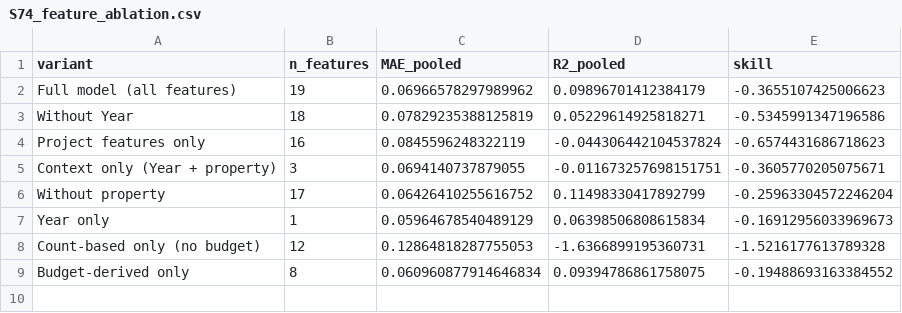
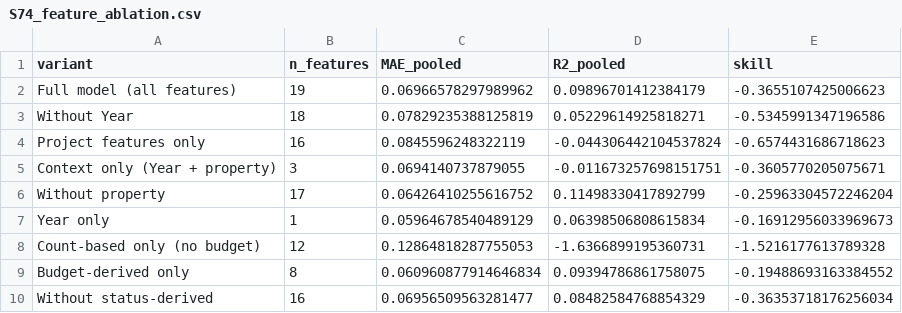
Before and after one commit to Abdulmajeed1140/saudi-megaprojects-ml, a CSV file: csv/S74_feature_ablation.csv, drawn as a sheet; the diff names each change by its address in the sheet, - before the commit and + after, or states it on an @@ line.

Commit message:
Add results Table

```diff
--- a/csv/S74_feature_ablation.csv
+++ b/csv/S74_feature_ablation.csv
+row 10: Without status-derived | 16 | 0.06956509563281477 | 0.08482584768854329 | -0.36353718176256034
```
Also changed, not shown: csv/S91_diversification_resilience_tests.csv, csv/S92_regional_resilience_metrics.csv, 3 other files.
